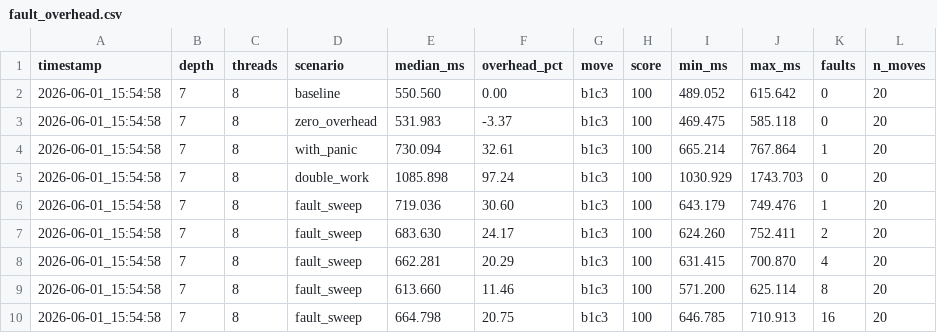
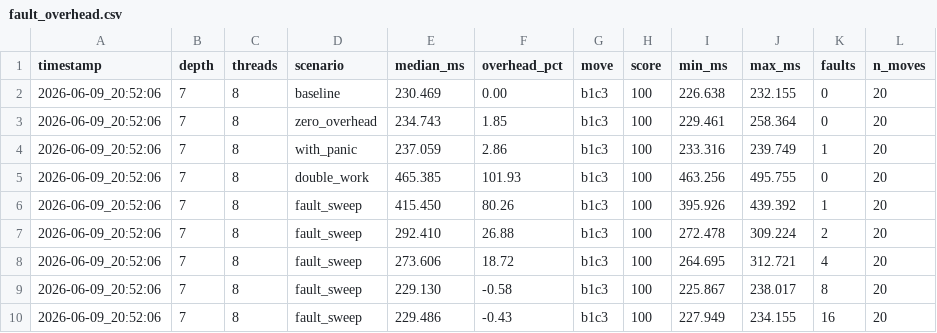
Before and after one commit to Sid4mn/devi-chess-engine, a CSV file: benchmarks/fault_overhead.csv, drawn as a sheet.

```diff
--- a/benchmarks/fault_overhead.csv
+++ b/benchmarks/fault_overhead.csv
@@ -1,10 +1,10 @@
 timestamp,depth,threads,scenario,median_ms,overhead_pct,move,score,min_ms,max_ms,faults,n_moves
-2026-06-01_15:54:58,7,8,baseline,550.560,0.00,b1c3,100,489.052,615.642,0,20
-2026-06-01_15:54:58,7,8,zero_overhead,531.983,-3.37,b1c3,100,469.475,585.118,0,20
-2026-06-01_15:54:58,7,8,with_panic,730.094,32.61,b1c3,100,665.214,767.864,1,20
-2026-06-01_15:54:58,7,8,double_work,1085.898,97.24,b1c3,100,1030.929,1743.703,0,20
-2026-06-01_15:54:58,7,8,fault_sweep,719.036,30.60,b1c3,100,643.179,749.476,1,20
-2026-06-01_15:54:58,7,8,fault_sweep,683.630,24.17,b1c3,100,624.260,752.411,2,20
-2026-06-01_15:54:58,7,8,fault_sweep,662.281,20.29,b1c3,100,631.415,700.870,4,20
-2026-06-01_15:54:58,7,8,fault_sweep,613.660,11.46,b1c3,100,571.200,625.114,8,20
-2026-06-01_15:54:58,7,8,fault_sweep,664.798,20.75,b1c3,100,646.785,710.913,16,20
+2026-06-09_20:52:06,7,8,baseline,230.469,0.00,b1c3,100,226.638,232.155,0,20
+2026-06-09_20:52:06,7,8,zero_overhead,234.743,1.85,b1c3,100,229.461,258.364,0,20
+2026-06-09_20:52:06,7,8,with_panic,237.059,2.86,b1c3,100,233.316,239.749,1,20
+2026-06-09_20:52:06,7,8,double_work,465.385,101.93,b1c3,100,463.256,495.755,0,20
+2026-06-09_20:52:06,7,8,fault_sweep,415.450,80.26,b1c3,100,395.926,439.392,1,20
+2026-06-09_20:52:06,7,8,fault_sweep,292.410,26.88,b1c3,100,272.478,309.224,2,20
+2026-06-09_20:52:06,7,8,fault_sweep,273.606,18.72,b1c3,100,264.695,312.721,4,20
+2026-06-09_20:52:06,7,8,fault_sweep,229.130,-0.58,b1c3,100,225.867,238.017,8,20
+2026-06-09_20:52:06,7,8,fault_sweep,229.486,-0.43,b1c3,100,227.949,234.155,16,20
```
Also changed, not shown: 18 other files.
